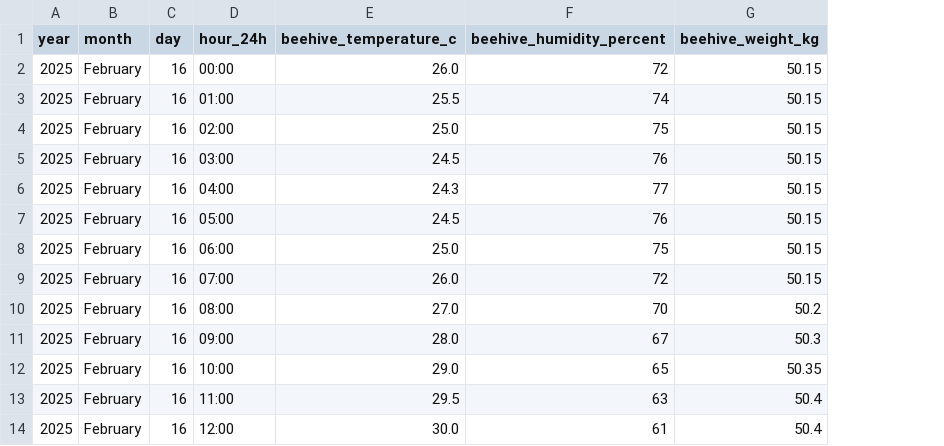
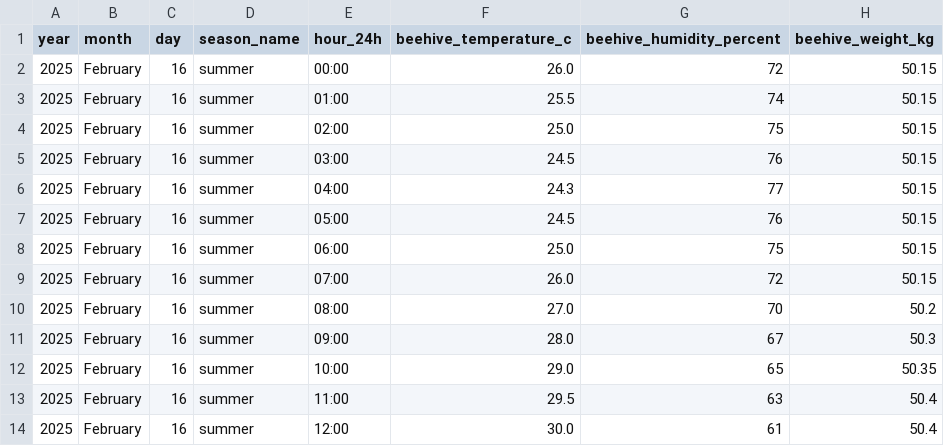
Before and after one commit to Nachoeigu/beehive_ai, a CSV file: data/sample_beehive_data.csv, drawn as a sheet; only a part is shown; the diff names each change by its address in the sheet, - before the commit and + after, or states it on an @@ line.

```diff
--- a/data/sample_beehive_data.csv
+++ b/data/sample_beehive_data.csv
+column D (season_name), rows 2-14: all summer
```
Also changed, not shown: 3 other files.
